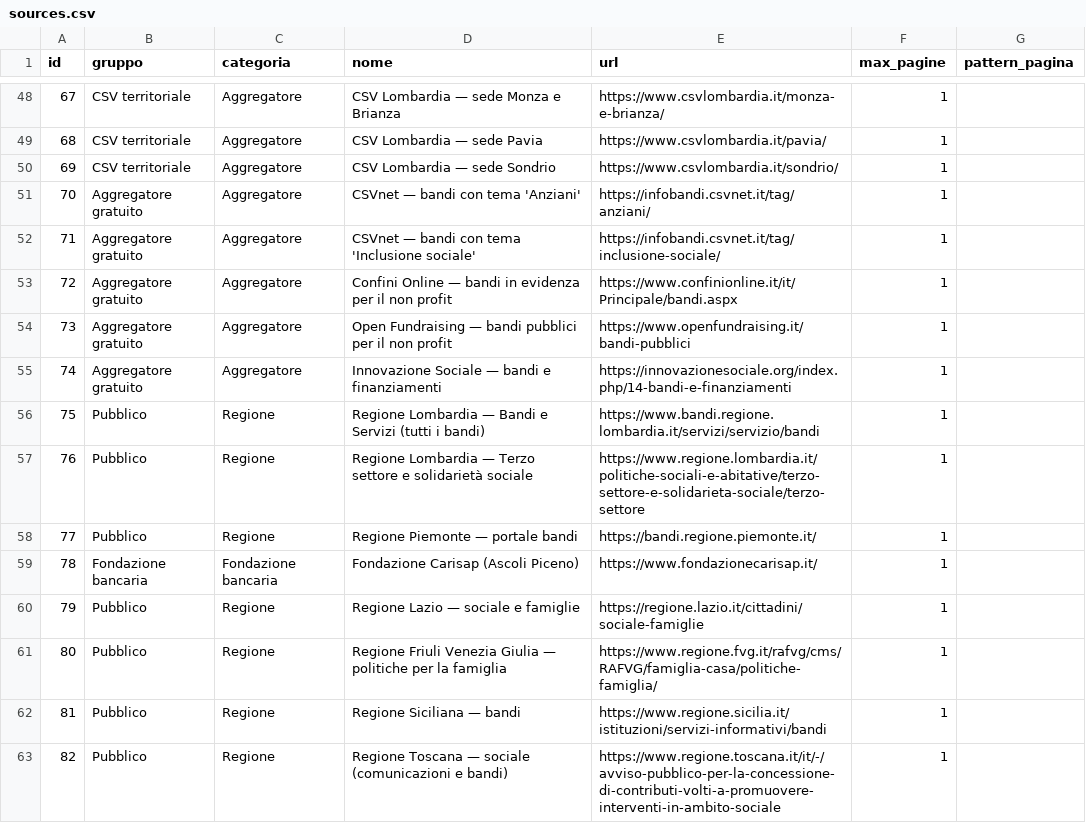
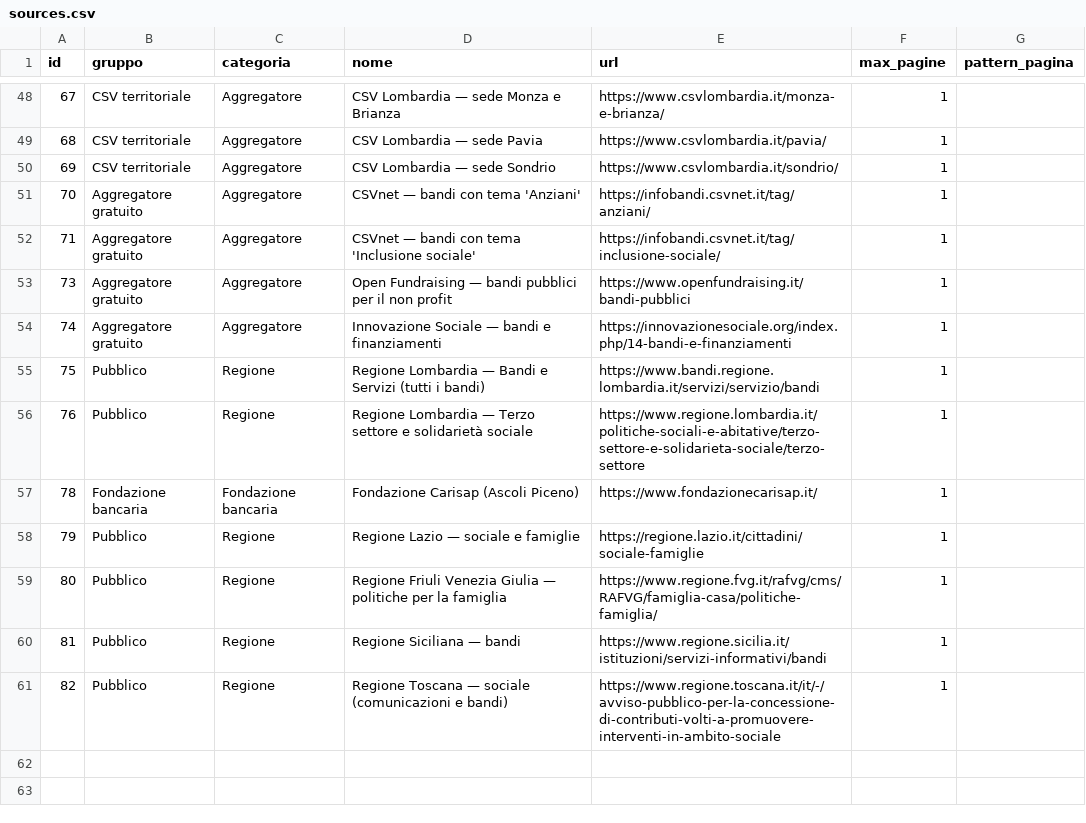
Before and after one commit to lazzaappl-design/voice_bandi, a CSV file: sources.csv, drawn as a sheet; only a part is shown, gaps mark what is left out.

```diff
--- a/sources.csv
+++ b/sources.csv
@@ -52,3 +52,2 @@ id,gruppo,categoria,nome,url,max_pagine,pattern_pagina
 71,Aggregatore gratuito,Aggregatore,CSVnet — bandi con tema 'Inclusione sociale',https://infobandi.csvnet.it/tag/inclusione-sociale/,1,
-72,Aggregatore gratuito,Aggregatore,Confini Online — bandi in evidenza per il non profit,https://www.confinionline.it/it/Principale/bandi.aspx,1,
 73,Aggregatore gratuito,Aggregatore,Open Fundraising — bandi pubblici per il non profit,https://www.openfundraising.it/bandi-pubblici,1,
@@ -57,3 +56,2 @@ id,gruppo,categoria,nome,url,max_pagine,pattern_pagina
 76,Pubblico,Regione,Regione Lombardia — Terzo settore e solidarietà sociale,https://www.regione.lombardia.it/politiche-sociali-e-abitative/terzo-settore-e-solidarieta-sociale/terzo-settore,1,
-77,Pubblico,Regione,Regione Piemonte — portale bandi,https://bandi.regione.piemonte.it/,1,
 78,Fondazione bancaria,Fondazione bancaria,Fondazione Carisap (Ascoli Piceno),https://www.fondazionecarisap.it/,1,
```
Also changed, not shown: 1 other file.
